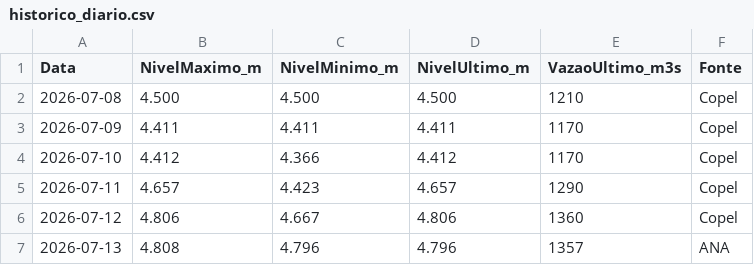
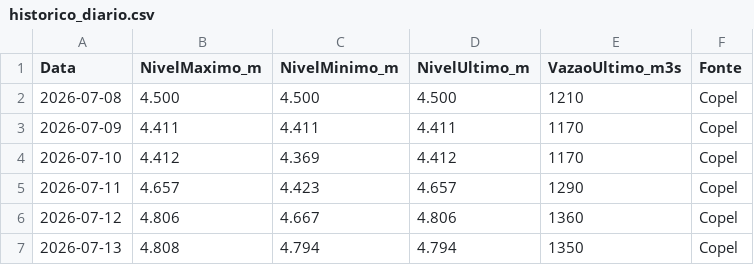
Before and after one commit to thiagoiwanko/rioiguacu, a CSV file: historico_diario.csv, drawn as a sheet.

```diff
--- a/historico_diario.csv
+++ b/historico_diario.csv
@@ -3,5 +3,5 @@ Data;NivelMaximo_m;NivelMinimo_m;NivelUltimo_m;VazaoUltimo_m3s;Fonte
 2026-07-09;4.411;4.411;4.411;1170;Copel
-2026-07-10;4.412;4.366;4.412;1170;Copel
+2026-07-10;4.412;4.369;4.412;1170;Copel
 2026-07-11;4.657;4.423;4.657;1290;Copel
 2026-07-12;4.806;4.667;4.806;1360;Copel
-2026-07-13;4.808;4.796;4.796;1357;ANA
+2026-07-13;4.808;4.794;4.794;1350;Copel
```
Also changed, not shown: 2 other files.
